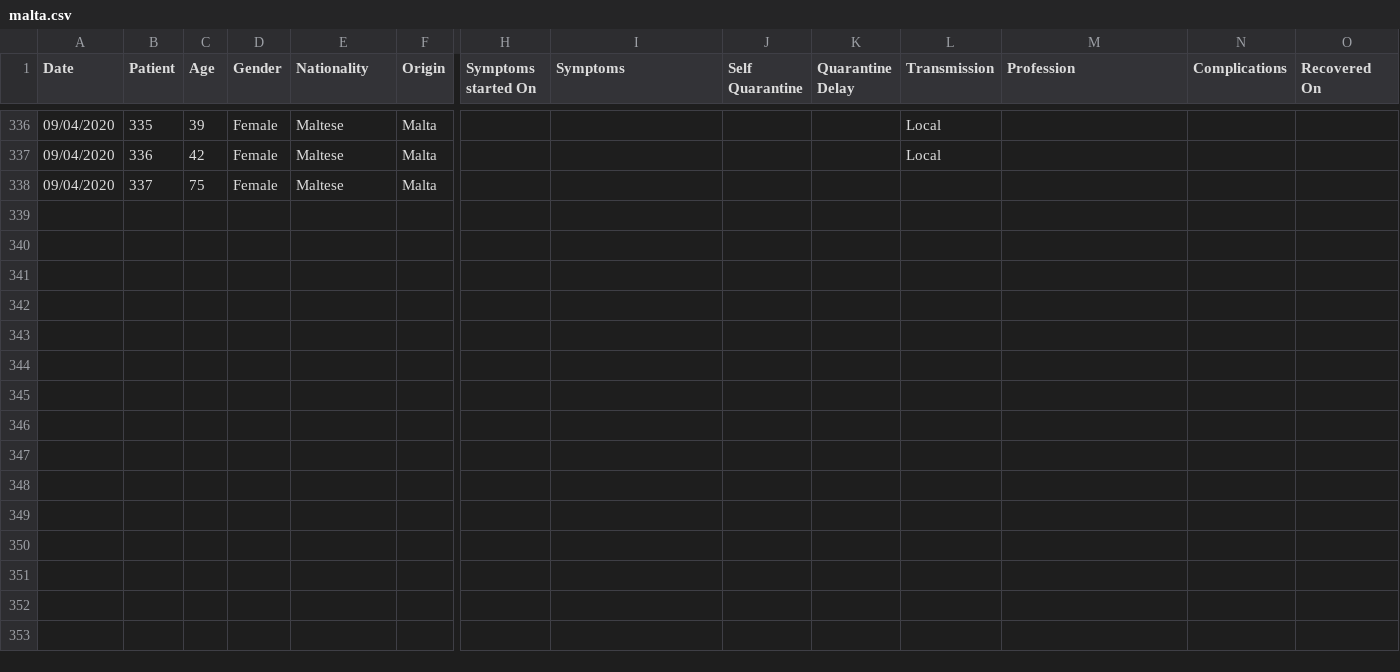
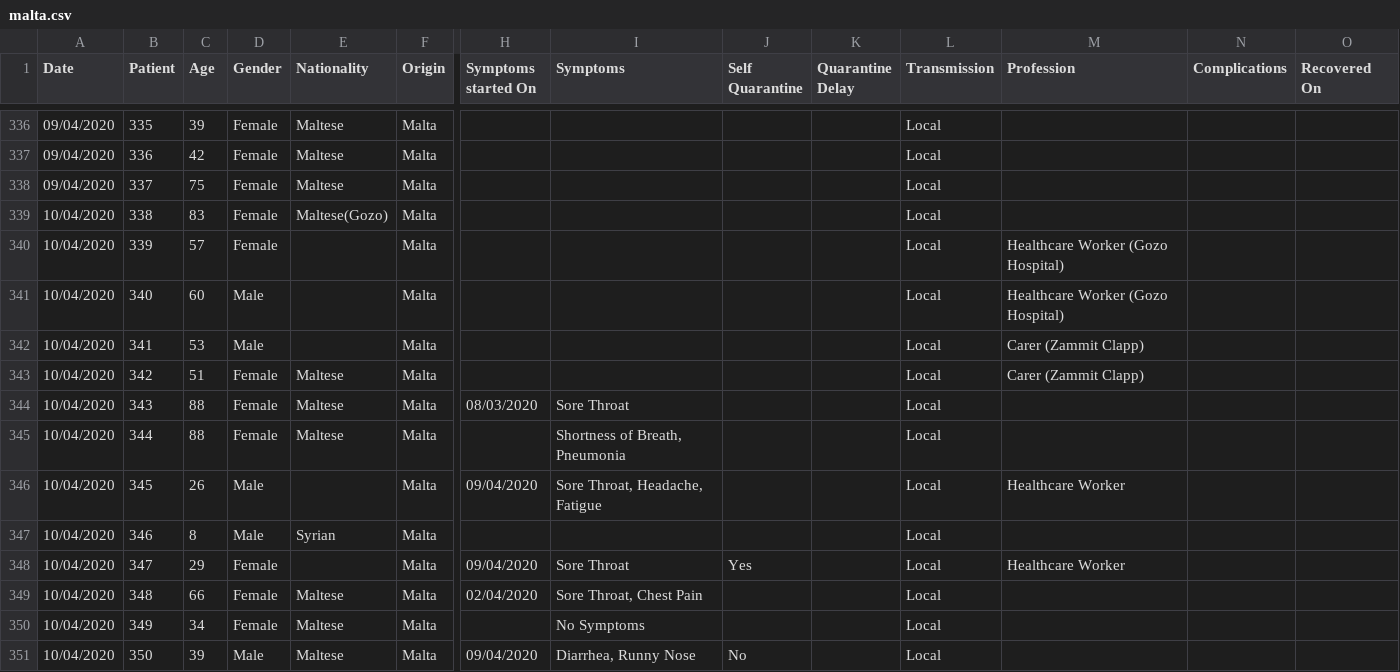
Before and after one commit to Lobeslab-Ltd/covid-19-MT, a CSV file: malta.csv, drawn as a sheet; only a part is shown, gaps mark what is left out; rows hold the shown columns only; the diff names each change by its address in the sheet, - before the commit and + after, or states it on an @@ line.

```diff
--- a/malta.csv
+++ b/malta.csv
-L338 (Transmission): (empty)
+L338 (Transmission): Local
+row 339: 10/04/2020 | 338 | 83 | Female | Maltese(Gozo) | Malta |  |  |  |  | Local
+row 340: 10/04/2020 | 339 | 57 | Female |  | Malta |  |  |  |  | Local | Healthcare Worker (Gozo Hospital)
+row 341: 10/04/2020 | 340 | 60 | Male |  | Malta |  |  |  |  | Local | Healthcare Worker (Gozo Hospital)
+row 342: 10/04/2020 | 341 | 53 | Male |  | Malta |  |  |  |  | Local | Carer (Zammit Clapp)
+row 343: 10/04/2020 | 342 | 51 | Female | Maltese | Malta |  |  |  |  | Local | Carer (Zammit Clapp)
+row 344: 10/04/2020 | 343 | 88 | Female | Maltese | Malta | 08/03/2020 | Sore Throat |  |  | Local
+row 345: 10/04/2020 | 344 | 88 | Female | Maltese | Malta |  | Shortness of Breath, Pneumonia |  |  | Local
+row 346: 10/04/2020 | 345 | 26 | Male |  | Malta | 09/04/2020 | Sore Throat, Headache, Fatigue |  |  | Local | Healthcare Worker
+row 347: 10/04/2020 | 346 | 8 | Male | Syrian | Malta |  |  |  |  | Local
+row 348: 10/04/2020 | 347 | 29 | Female |  | Malta | 09/04/2020 | Sore Throat | Yes |  | Local | Healthcare Worker
+row 349: 10/04/2020 | 348 | 66 | Female | Maltese | Malta | 02/04/2020 | Sore Throat, Chest Pain |  |  | Local
+row 350: 10/04/2020 | 349 | 34 | Female | Maltese | Malta |  | No Symptoms |  |  | Local
+row 351: 10/04/2020 | 350 | 39 | Male | Maltese | Malta | 09/04/2020 | Diarrhea, Runny Nose | No |  | Local
```
Also changed, not shown: malta_time_series.csv.
